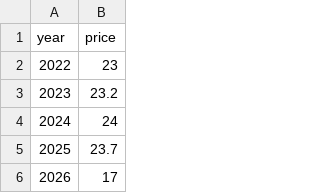
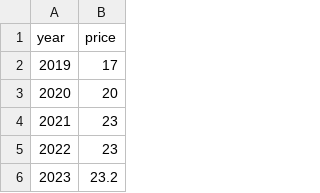
Before and after one commit to disjunction/virtuous-cashflow, a CSV file: notebooks/price-forecast.csv, drawn as a sheet; only a part is shown; the shorter side is filled out with more unchanged rows; the diff names each change by its address in the sheet, - before the commit and + after, or states it on an @@ line.

Commit message:
add more data to forecast

```diff
--- a/notebooks/price-forecast.csv
+++ b/notebooks/price-forecast.csv
+row 2: 2019 | 17
+row 3: 2020 | 20
+row 4: 2021 | 23
```
